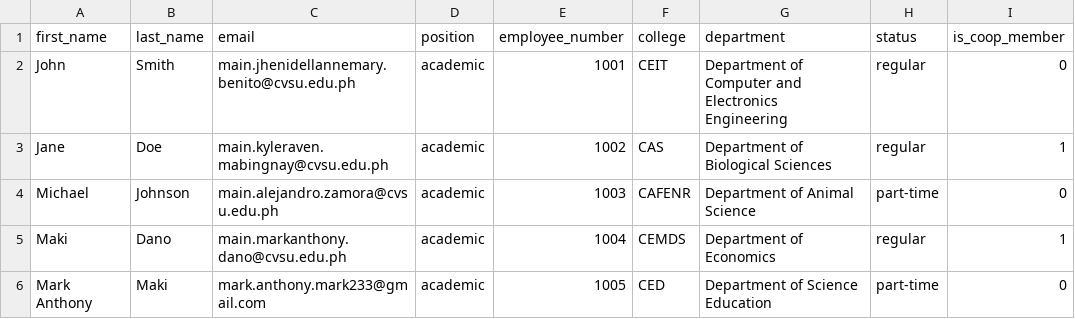
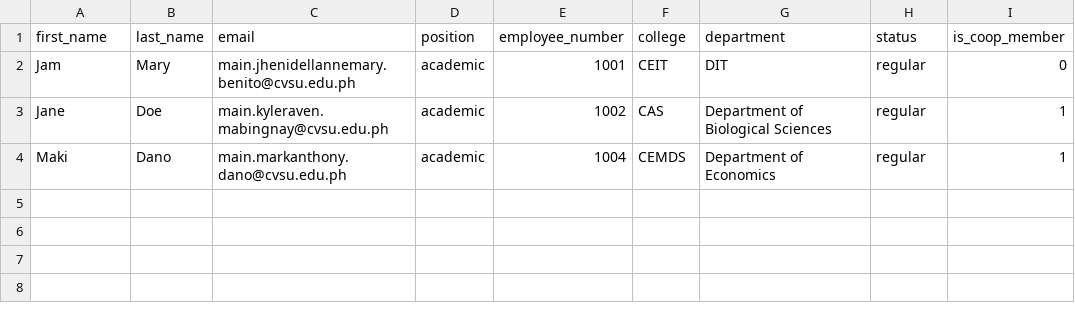
Before and after one commit to swgyzam/ebalota, a CSV file: academic_voters.csv, drawn as a sheet.

Commit message:
modfying changes from the admin_scopes to be aligned with the different admin dashboards make stronger restrictions and data validation in the uploading of users via csv that is based and must matched with the new admin_scopes
added more mapping in process of users upload
and in the voters dashboard for fetching of elections
and vote turnouts

fixing bugs in fetching of new scopes of admin
and its fetching of data functions

updated the admin dashboard for college, faculty,
non-academic, coop, and csg to use new admin admin_scopes
and added the year vs year election and votes turnout
comparison via year by year range of filters in the
dashboards of admin

```diff
--- a/academic_voters.csv
+++ b/academic_voters.csv
@@ -1,6 +1,4 @@
 first_name,last_name,email,position,employee_number,college,department,status,is_coop_member
-John,Smith,main.jhenidellannemary.benito@cvsu.edu.ph,academic,1001,CEIT,Department of Computer and Electronics Engineering,regular,0
+Jam,Mary,main.jhenidellannemary.benito@cvsu.edu.ph,academic,1001,CEIT,DIT,regular,0
 Jane,Doe,main.kyleraven.mabingnay@cvsu.edu.ph,academic,1002,CAS,Department of Biological Sciences,regular,1
-Michael,Johnson,main.alejandro.zamora@cvsu.edu.ph,academic,1003,CAFENR,Department of Animal Science,part-time,0
 Maki,Dano,main.markanthony.dano@cvsu.edu.ph,academic,1004,CEMDS,Department of Economics,regular,1
-Mark Anthony,Maki,mark.anthony.mark233@gmail.com,academic,1005,CED,Department of Science Education,part-time,0
```
Also changed, not shown: 13 other files.
